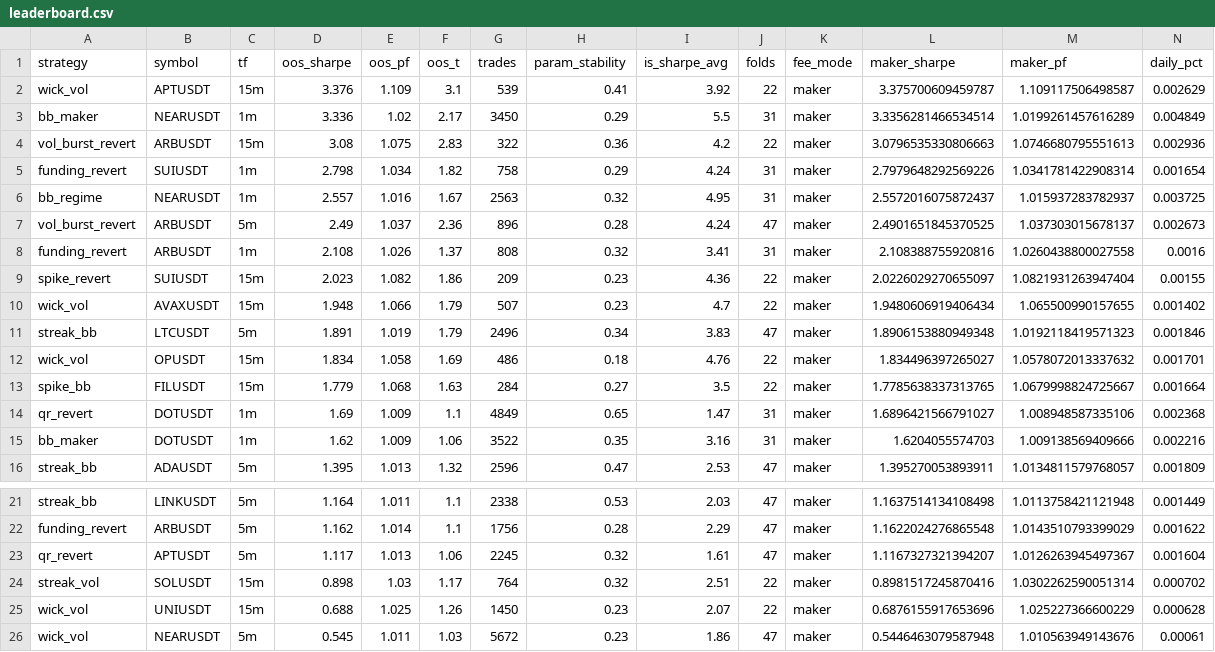
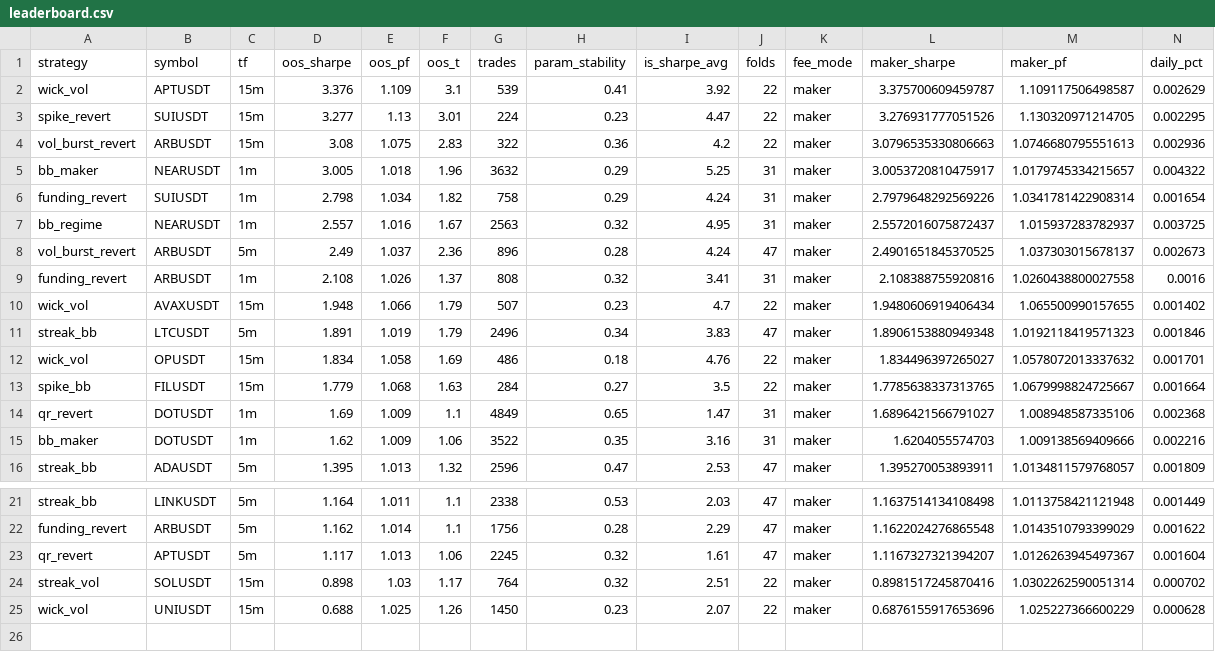
Before and after one commit to davletovaalmira11-creator/my-termux-project, a CSV file: scalp-lab/reports/leaderboard.csv, drawn as a sheet; only a part is shown, gaps mark what is left out; removed rows and columns are numbered as before the commit, all else as after; rows hold the shown columns only; the diff names each change by its address in the sheet, - before the commit and + after, or states it on an @@ line.

```diff
--- a/scalp-lab/reports/leaderboard.csv
+++ b/scalp-lab/reports/leaderboard.csv
-row 3: bb_maker | NEARUSDT | 1m | 3.336 | 1.02 | 2.17 | 3450 | 0.29 | 5.5 | 31 | maker | 3.3356281466534514 | 1.0199261457616289 | 0.004849
+row 3: spike_revert | SUIUSDT | 15m | 3.277 | 1.13 | 3.01 | 224 | 0.23 | 4.47 | 22 | maker | 3.276931777051526 | 1.130320971214705 | 0.002295
+row 5: bb_maker | NEARUSDT | 1m | 3.005 | 1.018 | 1.96 | 3632 | 0.29 | 5.25 | 31 | maker | 3.0053720810475917 | 1.0179745334215657 | 0.004322
-row 9: spike_revert | SUIUSDT | 15m | 2.023 | 1.082 | 1.86 | 209 | 0.23 | 4.36 | 22 | maker | 2.0226029270655097 | 1.0821931263947404 | 0.00155
-row 26: wick_vol | NEARUSDT | 5m | 0.545 | 1.011 | 1.03 | 5672 | 0.23 | 1.86 | 47 | maker | 0.5446463079587948 | 1.010563949143676 | 0.00061
```
Also changed, not shown: scalp-lab/reports/archive.csv, 2 other files.
